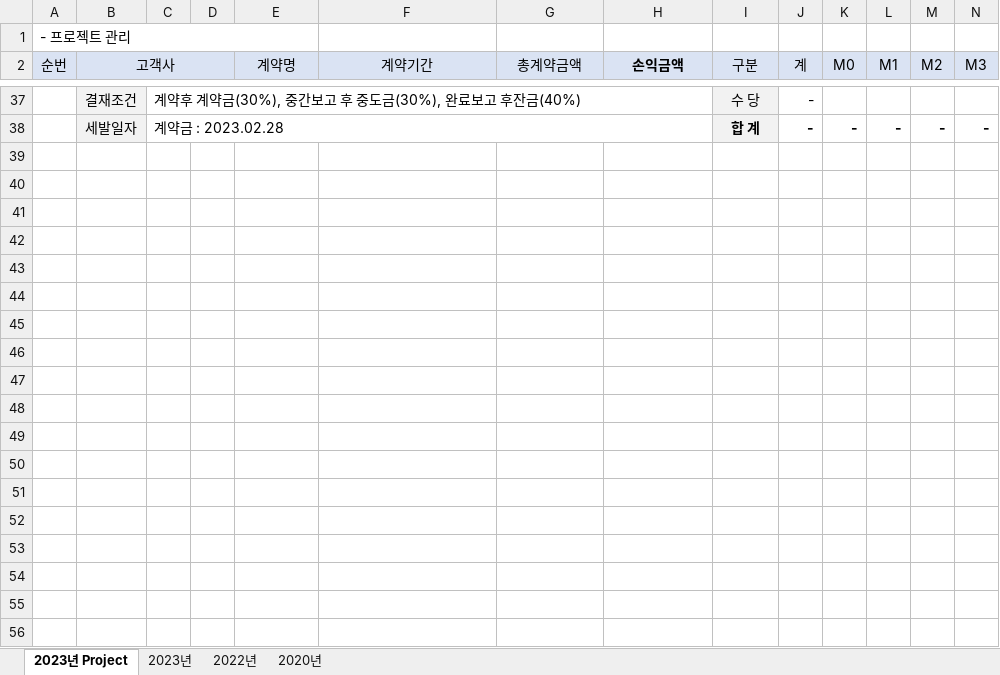
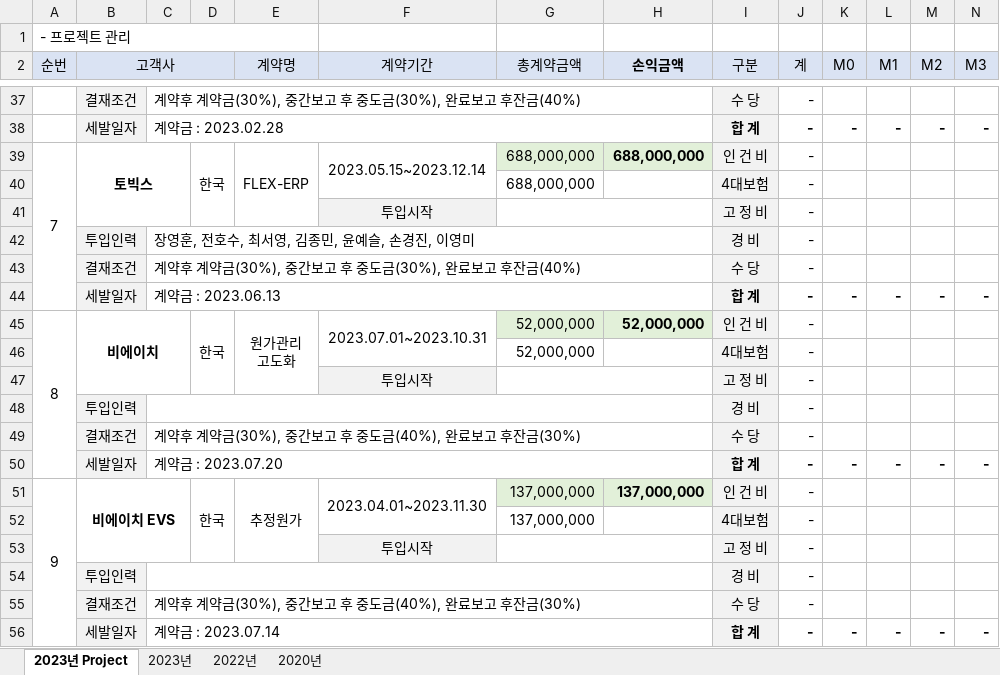
Before and after one commit to jeonhosu/Taxbill, an Excel workbook: 세금계산서 대상.xlsx, sheet 2023년 Project, drawn as a sheet; only a part is shown, gaps mark what is left out; values as stored, in another font and other column widths than the file's, no borders; conditional formats not drawn; rows hold the shown columns only; ↵ is a line break in a cell; the diff covers the shown part only; the diff names each change by its address in the sheet, - before the commit and + after, or states it on an @@ line.

Commit message:
신규 계약 건 추가

```diff
--- a/세금계산서 대상.xlsx (sheet 2023년 Project)
+++ b/세금계산서 대상.xlsx (sheet 2023년 Project)
+row 39: 7 | 토빅스 |  | 한국 | FLEX-ERP | 2023.05.15~2023.12.14 | 688,000,000 | 688,000,000 | 인 건 비 | -
+row 40:  |  |  |  |  |  | 688,000,000 |  | 4대보험 | -
+row 41:  |  |  |  |  | 투입시작 |  |  | 고 정 비 | -
+row 42:  | 투입인력 | 장영훈, 전호수, 최서영, 김종민, 윤예슬, 손경진, 이영미 |  |  |  |  |  | 경 비 | -
+row 43:  | 결재조건 | 계약후 계약금(30%), 중간보고 후 중도금(30%), 완료보고 후잔금(40%) |  |  |  |  |  | 수 당 | -
+row 44:  | 세발일자 | 계약금 : 2023.06.13 |  |  |  |  |  | 합 계 | - | - | - | - | -
+row 45: 8 | 비에이치 |  | 한국 | 원가관리 ↵ 고도화 | 2023.07.01~2023.10.31 | 52,000,000 | 52,000,000 | 인 건 비 | -
+row 46:  |  |  |  |  |  | 52,000,000 |  | 4대보험 | -
+row 47:  |  |  |  |  | 투입시작 |  |  | 고 정 비 | -
+row 48:  | 투입인력 |  |  |  |  |  |  | 경 비 | -
+row 49:  | 결재조건 | 계약후 계약금(30%), 중간보고 후 중도금(40%), 완료보고 후잔금(30%) |  |  |  |  |  | 수 당 | -
+row 50:  | 세발일자 | 계약금 : 2023.07.20 |  |  |  |  |  | 합 계 | - | - | - | - | -
+row 51: 9 | 비에이치 EVS |  | 한국 | 추정원가 | 2023.04.01~2023.11.30 | 137,000,000 | 137,000,000 | 인 건 비 | -
+row 52:  |  |  |  |  |  | 137,000,000 |  | 4대보험 | -
+row 53:  |  |  |  |  | 투입시작 |  |  | 고 정 비 | -
+row 54:  | 투입인력 |  |  |  |  |  |  | 경 비 | -
+row 55:  | 결재조건 | 계약후 계약금(30%), 중간보고 후 중도금(40%), 완료보고 후잔금(30%) |  |  |  |  |  | 수 당 | -
+row 56:  | 세발일자 | 계약금 : 2023.07.14 |  |  |  |  |  | 합 계 | - | - | - | - | -
```
Also changed, not shown: 24 added rows and 1 edited cell elsewhere in this sheet.
